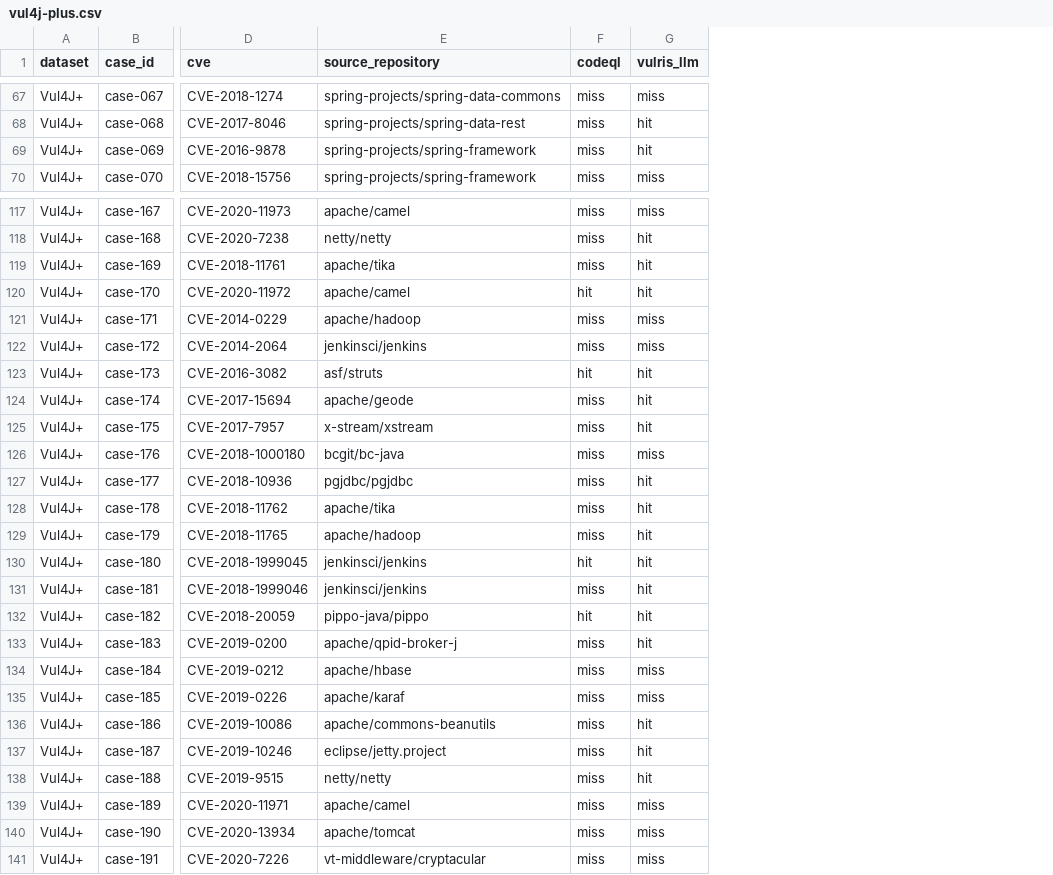
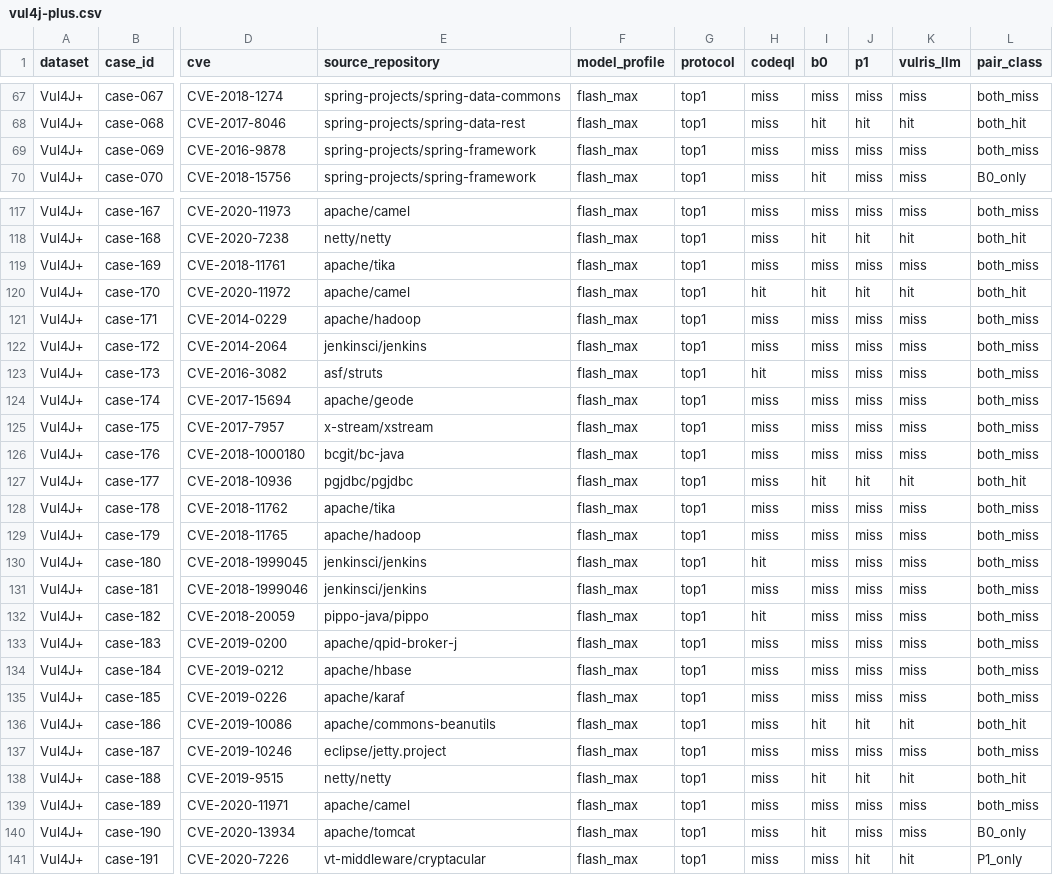
Before and after one commit to VulRIS-data/Data, a CSV file: results/vul4j-plus.csv, drawn as a sheet; only a part is shown, gaps mark what is left out; addresses are those after the commit; the diff covers the shown part only; the diff names each change by its address in the sheet, - before the commit and + after, or states it on an @@ line.

Commit message:
Synchronize final Flash Max CodeQL B0 and P1 results

```diff
--- a/results/vul4j-plus.csv
+++ b/results/vul4j-plus.csv
+column F (model_profile), rows 67-70: all flash_max; rows 117-141: all flash_max
+column G (protocol), rows 67-70: all top1; rows 117-141: all top1
+column I (b0), rows 67-70: miss | hit | miss | hit; rows 117-141: miss | hit | miss | hit | miss | miss | miss | miss | miss | miss | hit | miss | miss | miss | miss | miss | miss | miss | miss | hit | miss | hit | miss | hit | miss
+column J (p1), rows 67-70: miss | hit | miss | miss; rows 117-141: miss | hit | miss | hit | miss | miss | miss | miss | miss | miss | hit | miss | miss | miss | miss | miss | miss | miss | miss | hit | miss | hit | miss | miss | hit
+column L (pair_class), rows 67-70: both_miss | both_hit | both_miss | B0_only; rows 117-141: both_miss | both_hit | both_miss | both_hit | both_miss | both_miss | both_miss | both_miss | both_miss | both_miss | both_hit | both_miss | both_miss | both_miss | both_miss | both_miss | both_miss | both_miss | both_miss | both_hit | both_miss | both_hit | both_miss | B0_only | P1_only
-K69 (vulris_llm): hit
+K69 (vulris_llm): miss
-K119 (vulris_llm): hit
+K119 (vulris_llm): miss
-K123:K125 (vulris_llm): hit
+K123:K125 (vulris_llm): miss
-K128:K133 (vulris_llm): hit
+K128:K133 (vulris_llm): miss
-K137 (vulris_llm): hit
+K137 (vulris_llm): miss
-K141 (vulris_llm): miss
+K141 (vulris_llm): hit
```
Also changed, not shown: 6 edited cells elsewhere in this file, results/summary.csv, results/vjbench.csv, 6 other files.
